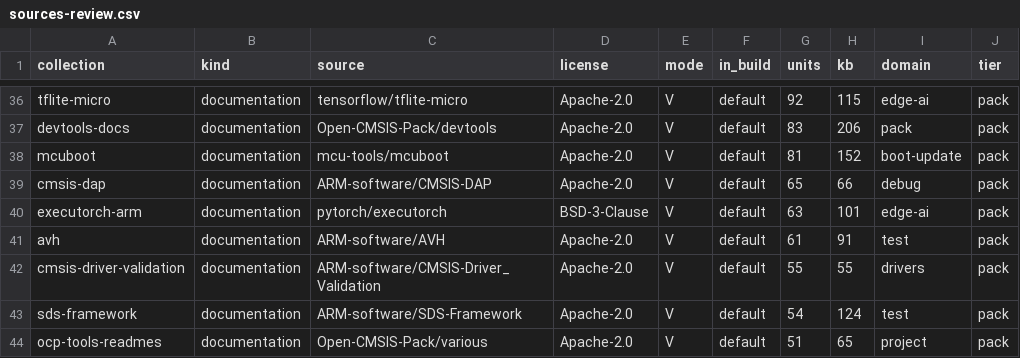
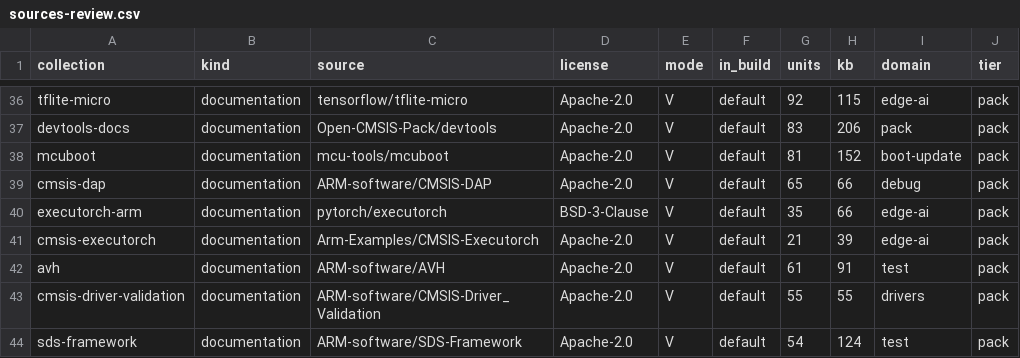
Before and after one commit to MatthiasHertelArm/cmsis-knowledge-base, a CSV file: sources/sources-review.csv, drawn as a sheet; only a part is shown, gaps mark what is left out; the shorter side is filled out with more unchanged rows.

Commit message:
ExecuTorch the CMSIS way: Arm-Examples/CMSIS-Executorch as a source, the upstream build flow out of executorch-arm
The index had no unit about the PyTorch::ExecuTorch pack, the mlops node, cbuild setup or
create_ai_layer.py, and answered build and run questions with upstream pages (setup.sh, run.sh,
CMake, the executor_runner), which divert an agent from the CMSIS flow. The template's README, its
MLOps flow and pack-maintenance documents and the Corstone board layer become 21 units
(cmsis-executorch, Apache-2.0). executorch-arm keeps the backend knowledge that holds in any
project (the porting guide's concepts, the Cortex-M backend, custom operators, the model
examples) and loses the examples README, the backend developers' README, the getting-started
tutorial and the SmolLM2 runner flow: 63 units become 35. Two golden queries watch the result;
hit@5 0.91, MRR 0.723 on the 74.

```diff
--- a/sources/sources-review.csv
+++ b/sources/sources-review.csv
@@ -39,3 +39,4 @@ mcuboot,documentation,mcu-tools/mcuboot,Apache-2.0,V,default,81,152,boot-update,
 cmsis-dap,documentation,ARM-software/CMSIS-DAP,Apache-2.0,V,default,65,66,debug,pack
-executorch-arm,documentation,pytorch/executorch,BSD-3-Clause,V,default,63,101,edge-ai,pack
+executorch-arm,documentation,pytorch/executorch,BSD-3-Clause,V,default,35,66,edge-ai,pack
+cmsis-executorch,documentation,Arm-Examples/CMSIS-Executorch,Apache-2.0,V,default,21,39,edge-ai,pack
 avh,documentation,ARM-software/AVH,Apache-2.0,V,default,61,91,test,pack
```
Also changed, not shown: 52 other files.
